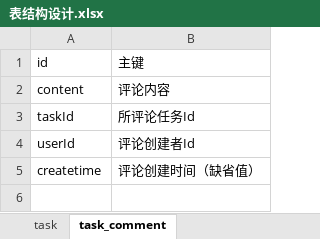
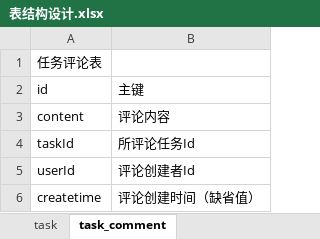
Before and after one commit to zhanglun/TeamCoop, an Excel workbook: db/dev/表结构设计.xlsx, sheet task_comment, drawn as a sheet; values as stored, in another font and other column widths than the file's, no borders; the diff names each change by its address in the sheet, - before the commit and + after, or states it on an @@ line.

```diff
--- a/db/dev/表结构设计.xlsx (sheet task_comment)
+++ b/db/dev/表结构设计.xlsx (sheet task_comment)
+row 1: 任务评论表
```
Also changed, not shown: sheet department, sheet user_department, sheet user_project, sheet project_comment, sheet task, sheet user, 1 more sheet, 3 other files.
